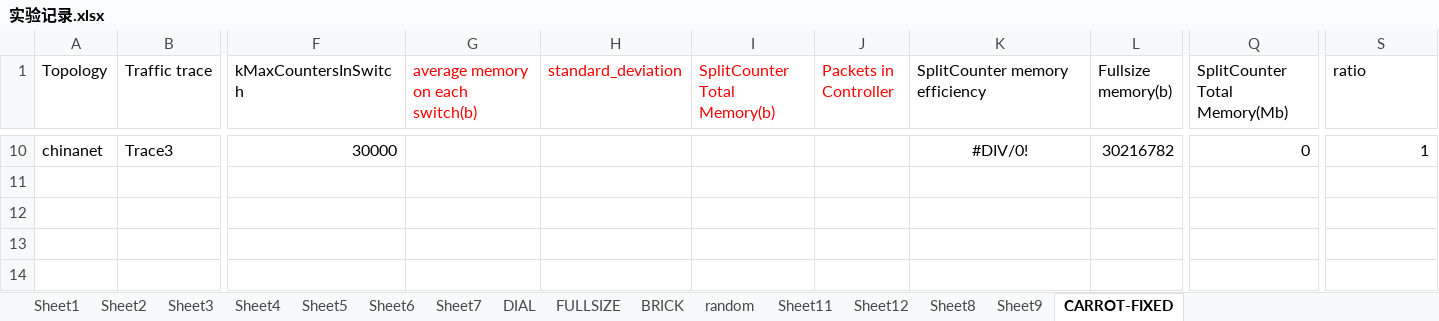
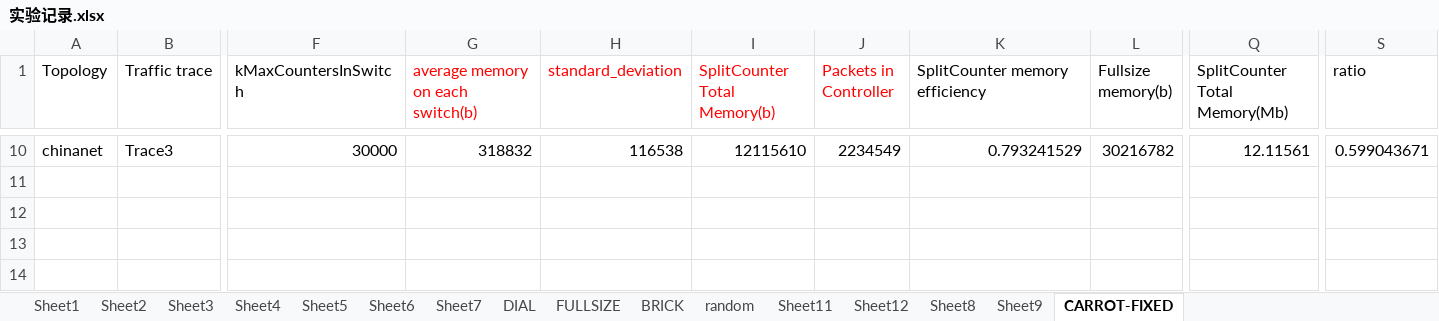
Before and after one commit to pengzheng1992/hello-world, an Excel workbook: CARROT/experiment/实验记录.xlsx, sheet CARROT-FIXED, drawn as a sheet; only a part is shown, gaps mark what is left out; values as stored, in another font and other column widths than the file's, no borders; the diff covers the shown part only; the diff names each change by its address in the sheet, - before the commit and + after, or states it on an @@ line.

Commit message:
CARROT FIXED FINISHED

```diff
--- a/CARROT/experiment/实验记录.xlsx (sheet CARROT-FIXED)
+++ b/CARROT/experiment/实验记录.xlsx (sheet CARROT-FIXED)
-G10 (average memory on each switch(b)): (empty)
+G10 (average memory on each switch(b)): 318832
-H10 (standard_deviation): (empty)
+H10 (standard_deviation): 116538
-I10 (SplitCounter Total Memory(b)): (empty)
+I10 (SplitCounter Total Memory(b)): 12115610
-J10 (Packets in Controller): (empty)
+J10 (Packets in Controller): 2234549
-K10 alignment: center
+K10 alignment: right
-K10 (SplitCounter memory efficiency): #DIV/0!
+K10 (SplitCounter memory efficiency): 0.793241529
-Q10 (SplitCounter Total Memory(Mb)): 0
+Q10 (SplitCounter Total Memory(Mb)): 12.11561
-S10 (ratio): 1
+S10 (ratio): 0.599043671
```
Also changed, not shown: 56 edited cells and cell formats elsewhere in this sheet, 17 other files.
